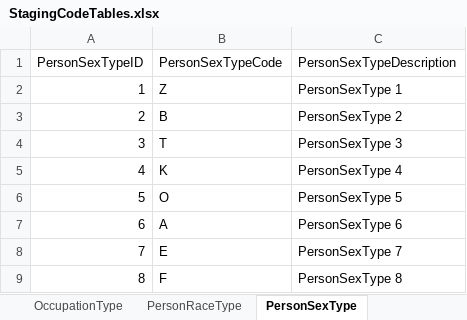
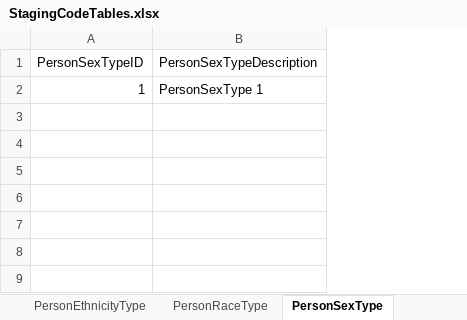
Before and after one commit to ojbc/analytics, an Excel workbook: booking-jail/r-load/OJBCJailBookingLoad/inst/raw/StagingCodeTables.xlsx, sheet PersonSexType, drawn as a sheet; values as stored, in another font and other column widths than the file's, no borders; the diff names each change by its address in the sheet, - before the commit and + after, or states it on an @@ line.

Commit message:
Accommodate recent staging model changes; implement Booking, Person, and BH Assessment tx tables

```diff
--- a/booking-jail/r-load/OJBCJailBookingLoad/inst/raw/StagingCodeTables.xlsx (sheet PersonSexType)
+++ b/booking-jail/r-load/OJBCJailBookingLoad/inst/raw/StagingCodeTables.xlsx (sheet PersonSexType)
+sheet tab: PersonEthnicityType
-column B (PersonSexTypeCode), row 2: Z
-row 3: 2 | B | PersonSexType 2
-row 4: 3 | T | PersonSexType 3
-row 5: 4 | K | PersonSexType 4
-row 6: 5 | O | PersonSexType 5
-row 7: 6 | A | PersonSexType 6
-row 8: 7 | E | PersonSexType 7
-row 9: 8 | F | PersonSexType 8
```
Also changed, not shown: sheet PersonRaceType, sheet MedicationType, sheet ChargeType, sheet OccupationType, sheet ChargeClassType, sheet Facility, 6 more sheets, other sheet tabs, 3 other files.
